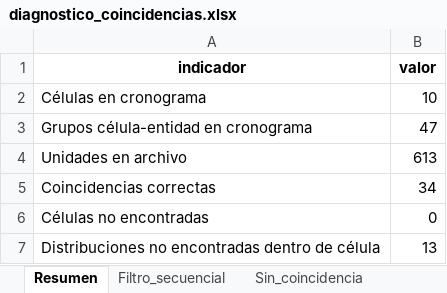
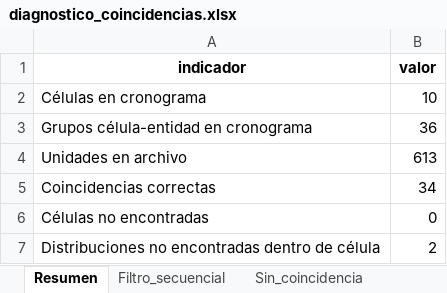
Before and after one commit to DanielJimenezA/avance_celulas_eds, an Excel workbook: data/diagnostico_coincidencias.xlsx, sheet Resumen, drawn as a sheet; values as stored, in another font and other column widths than the file's, no borders; the diff names each change by its address in the sheet, - before the commit and + after, or states it on an @@ line.

```diff
--- a/data/diagnostico_coincidencias.xlsx (sheet Resumen)
+++ b/data/diagnostico_coincidencias.xlsx (sheet Resumen)
-B3 (valor): 47
+B3 (valor): 36
-B7 (valor): 13
+B7 (valor): 2
```
Also changed, not shown: sheet Detalle_actividades, sheet Filtro_secuencial, sheet Sin_coincidencia, data/cronograma.xlsx, data/unidades.xlsx, 4 other files.
